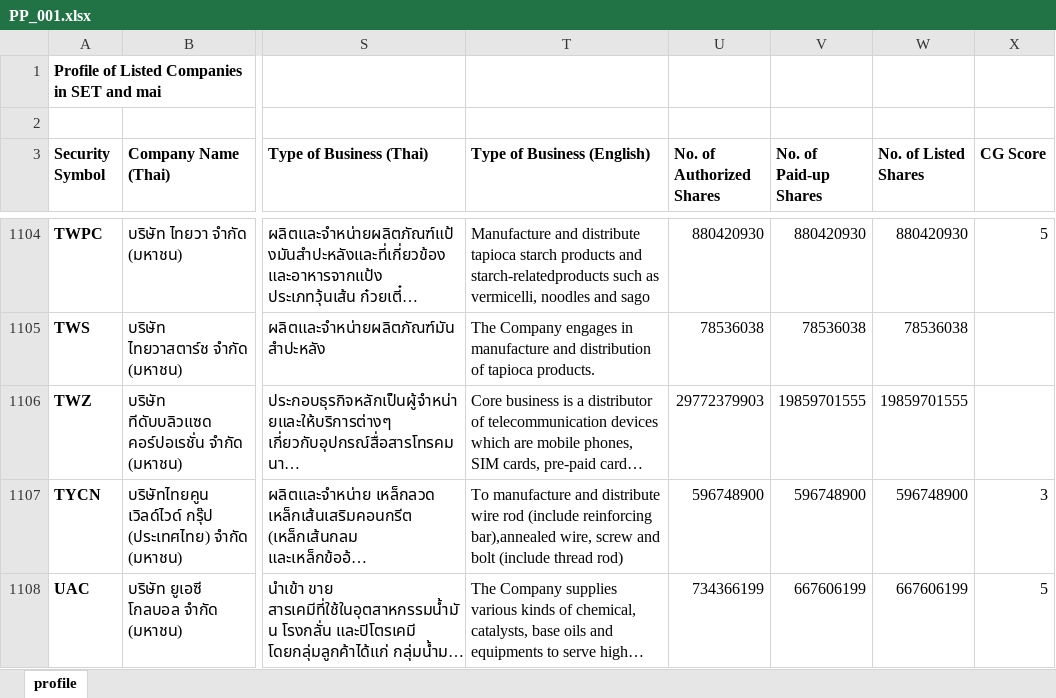
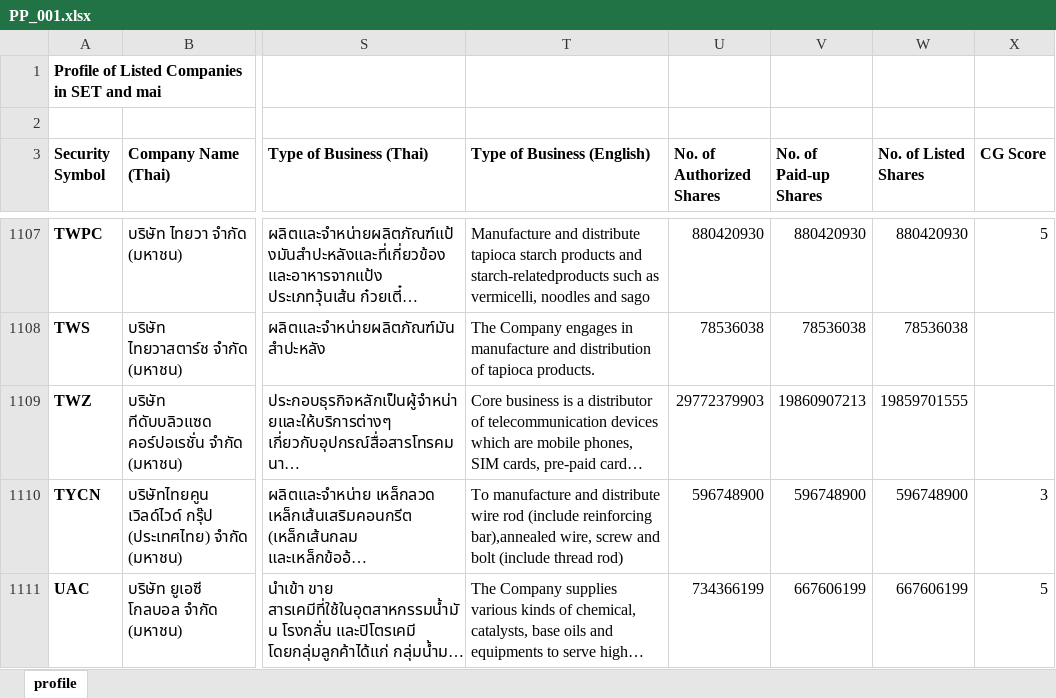
Before and after one commit to candythink/Listed-Companies-Data-Cleaning, an Excel workbook: PP_001.xlsx, sheet profile, drawn as a sheet; only a part is shown, gaps mark what is left out; long unchanged cells end in …; values as stored, in another font and other column widths than the file's, no borders; addresses are those after the commit; the diff covers the shown part only; the diff names each change by its address in the sheet, - before the commit and + after, or states it on an @@ line.

```diff
--- a/PP_001.xlsx (sheet profile)
+++ b/PP_001.xlsx (sheet profile)
-V1109 (No. of Paid-up Shares): 19859701555
+V1109 (No. of Paid-up Shares): 19860907213
```
Also changed, not shown: 3 added rows, 9 moved rows and 16 edited cells elsewhere in this sheet, 5 other files.
